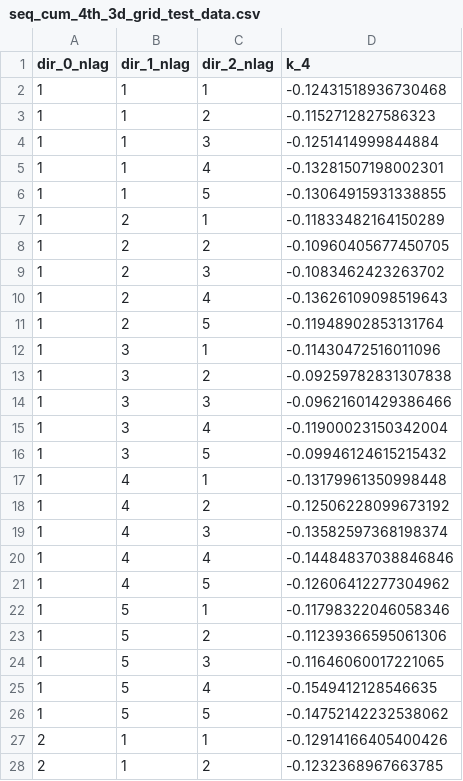
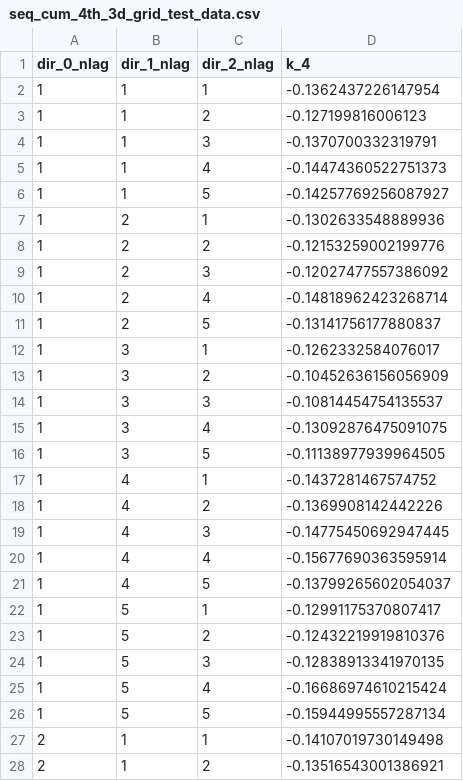
Before and after one commit to Phil-March/geo_cumulant_tool, a CSV file: output/seq_cum_4th_3d_grid_test_data.csv, drawn as a sheet; only a part is shown; the diff covers the shown part only.

```diff
--- a/output/seq_cum_4th_3d_grid_test_data.csv
+++ b/output/seq_cum_4th_3d_grid_test_data.csv
@@ -1,28 +1,28 @@
 dir_0_nlag,dir_1_nlag,dir_2_nlag,k_4
-1,1,1,-0.12431518936730468
-1,1,2,-0.1152712827586323
-1,1,3,-0.1251414999844884
-1,1,4,-0.13281507198002301
-1,1,5,-0.13064915931338855
-1,2,1,-0.11833482164150289
-1,2,2,-0.10960405677450705
-1,2,3,-0.1083462423263702
-1,2,4,-0.13626109098519643
-1,2,5,-0.11948902853131764
-1,3,1,-0.11430472516011096
-1,3,2,-0.09259782831307838
-1,3,3,-0.09621601429386466
-1,3,4,-0.11900023150342004
-1,3,5,-0.09946124615215432
-1,4,1,-0.13179961350998448
-1,4,2,-0.12506228099673192
-1,4,3,-0.13582597368198374
-1,4,4,-0.14484837038846846
-1,4,5,-0.12606412277304962
-1,5,1,-0.11798322046058346
-1,5,2,-0.11239366595061306
-1,5,3,-0.11646060017221065
-1,5,4,-0.1549412128546635
-1,5,5,-0.14752142232538062
-2,1,1,-0.12914166405400426
-2,1,2,-0.1232368967663785
+1,1,1,-0.1362437226147954
+1,1,2,-0.127199816006123
+1,1,3,-0.1370700332319791
+1,1,4,-0.14474360522751373
+1,1,5,-0.14257769256087927
+1,2,1,-0.1302633548889936
+1,2,2,-0.12153259002199776
+1,2,3,-0.12027477557386092
+1,2,4,-0.14818962423268714
+1,2,5,-0.13141756177880837
+1,3,1,-0.1262332584076017
+1,3,2,-0.10452636156056909
+1,3,3,-0.10814454754135537
+1,3,4,-0.13092876475091075
+1,3,5,-0.11138977939964505
+1,4,1,-0.1437281467574752
+1,4,2,-0.1369908142442226
+1,4,3,-0.14775450692947445
+1,4,4,-0.15677690363595914
+1,4,5,-0.13799265602054037
+1,5,1,-0.12991175370807417
+1,5,2,-0.12432219919810376
+1,5,3,-0.12838913341970135
+1,5,4,-0.16686974610215424
+1,5,5,-0.15944995557287134
+2,1,1,-0.14107019730149498
+2,1,2,-0.13516543001386921
```
Also changed, not shown: 98 edited cells elsewhere in this file, 2 other files.
